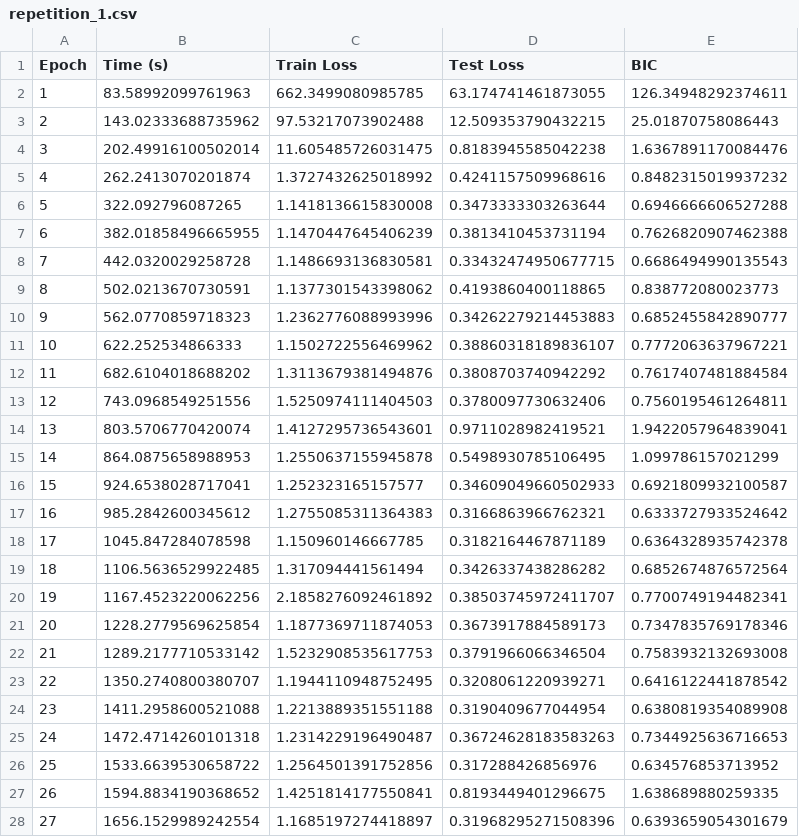
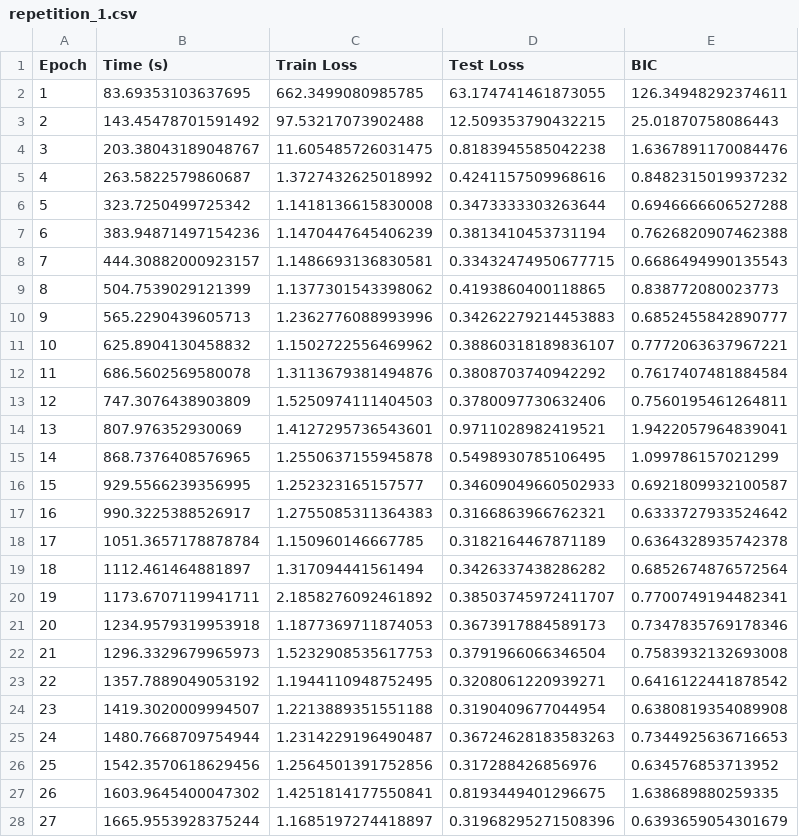
Before and after one commit to thezettascale/Julia-Wav-KAN, a CSV file: Vanilla_RNO/logs/repetition_1.csv, drawn as a sheet; only a part is shown; the diff covers the shown part only.

Commit message:
Finished training runs for all except KAN_RNO

```diff
--- a/Vanilla_RNO/logs/repetition_1.csv
+++ b/Vanilla_RNO/logs/repetition_1.csv
@@ -1,28 +1,28 @@
 Epoch,Time (s),Train Loss,Test Loss,BIC
-1,83.58992099761963,662.3499080985785,63.174741461873055,126.34948292374611
-2,143.02333688735962,97.53217073902488,12.509353790432215,25.01870758086443
-3,202.49916100502014,11.605485726031475,0.8183945585042238,1.6367891170084476
-4,262.2413070201874,1.3727432625018992,0.4241157509968616,0.8482315019937232
-5,322.092796087265,1.1418136615830008,0.3473333303263644,0.6946666606527288
-6,382.01858496665955,1.1470447645406239,0.3813410453731194,0.7626820907462388
-7,442.0320029258728,1.1486693136830581,0.33432474950677715,0.6686494990135543
-8,502.0213670730591,1.1377301543398062,0.4193860400118865,0.838772080023773
-9,562.0770859718323,1.2362776088993996,0.34262279214453883,0.6852455842890777
-10,622.252534866333,1.1502722556469962,0.38860318189836107,0.7772063637967221
-11,682.6104018688202,1.3113679381494876,0.3808703740942292,0.7617407481884584
-12,743.0968549251556,1.5250974111404503,0.3780097730632406,0.7560195461264811
-13,803.5706770420074,1.4127295736543601,0.9711028982419521,1.9422057964839041
-14,864.0875658988953,1.2550637155945878,0.5498930785106495,1.099786157021299
-15,924.6538028717041,1.252323165157577,0.34609049660502933,0.6921809932100587
-16,985.2842600345612,1.2755085311364383,0.3166863966762321,0.6333727933524642
-17,1045.847284078598,1.150960146667785,0.3182164467871189,0.6364328935742378
-18,1106.5636529922485,1.317094441561494,0.3426337438286282,0.6852674876572564
-19,1167.4523220062256,2.1858276092461892,0.38503745972411707,0.7700749194482341
-20,1228.2779569625854,1.1877369711874053,0.3673917884589173,0.7347835769178346
-21,1289.2177710533142,1.5232908535617753,0.3791966066346504,0.7583932132693008
-22,1350.2740800380707,1.1944110948752495,0.3208061220939271,0.6416122441878542
-23,1411.2958600521088,1.2213889351551188,0.3190409677044954,0.6380819354089908
-24,1472.4714260101318,1.2314229196490487,0.36724628183583263,0.7344925636716653
-25,1533.6639530658722,1.2564501391752856,0.317288426856976,0.634576853713952
-26,1594.8834190368652,1.4251814177550841,0.8193449401296675,1.638689880259335
-27,1656.1529989242554,1.1685197274418897,0.31968295271508396,0.6393659054301679
+1,83.69353103637695,662.3499080985785,63.174741461873055,126.34948292374611
+2,143.45478701591492,97.53217073902488,12.509353790432215,25.01870758086443
+3,203.38043189048767,11.605485726031475,0.8183945585042238,1.6367891170084476
+4,263.5822579860687,1.3727432625018992,0.4241157509968616,0.8482315019937232
+5,323.7250499725342,1.1418136615830008,0.3473333303263644,0.6946666606527288
+6,383.94871497154236,1.1470447645406239,0.3813410453731194,0.7626820907462388
+7,444.30882000923157,1.1486693136830581,0.33432474950677715,0.6686494990135543
+8,504.7539029121399,1.1377301543398062,0.4193860400118865,0.838772080023773
+9,565.2290439605713,1.2362776088993996,0.34262279214453883,0.6852455842890777
+10,625.8904130458832,1.1502722556469962,0.38860318189836107,0.7772063637967221
+11,686.5602569580078,1.3113679381494876,0.3808703740942292,0.7617407481884584
+12,747.3076438903809,1.5250974111404503,0.3780097730632406,0.7560195461264811
+13,807.976352930069,1.4127295736543601,0.9711028982419521,1.9422057964839041
+14,868.7376408576965,1.2550637155945878,0.5498930785106495,1.099786157021299
+15,929.5566239356995,1.252323165157577,0.34609049660502933,0.6921809932100587
+16,990.3225388526917,1.2755085311364383,0.3166863966762321,0.6333727933524642
+17,1051.3657178878784,1.150960146667785,0.3182164467871189,0.6364328935742378
+18,1112.461464881897,1.317094441561494,0.3426337438286282,0.6852674876572564
+19,1173.6707119941711,2.1858276092461892,0.38503745972411707,0.7700749194482341
+20,1234.9579319953918,1.1877369711874053,0.3673917884589173,0.7347835769178346
+21,1296.3329679965973,1.5232908535617753,0.3791966066346504,0.7583932132693008
+22,1357.7889049053192,1.1944110948752495,0.3208061220939271,0.6416122441878542
+23,1419.3020009994507,1.2213889351551188,0.3190409677044954,0.6380819354089908
+24,1480.7668709754944,1.2314229196490487,0.36724628183583263,0.7344925636716653
+25,1542.3570618629456,1.2564501391752856,0.317288426856976,0.634576853713952
+26,1603.9645400047302,1.4251814177550841,0.8193449401296675,1.638689880259335
+27,1665.9553928375244,1.1685197274418897,0.31968295271508396,0.6393659054301679
```
Also changed, not shown: 3 added rows and 20 edited cells elsewhere in this file, 21 other files.
